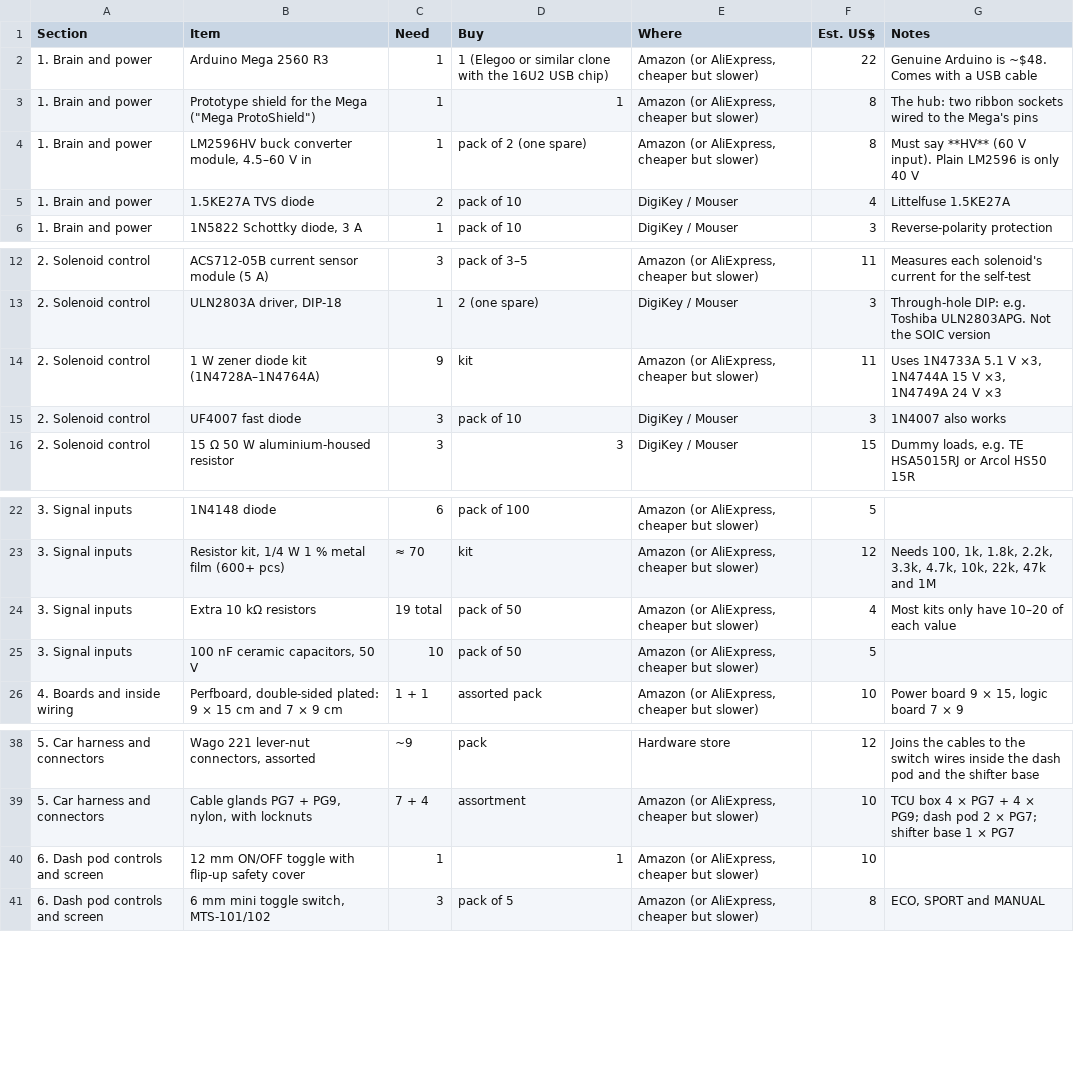
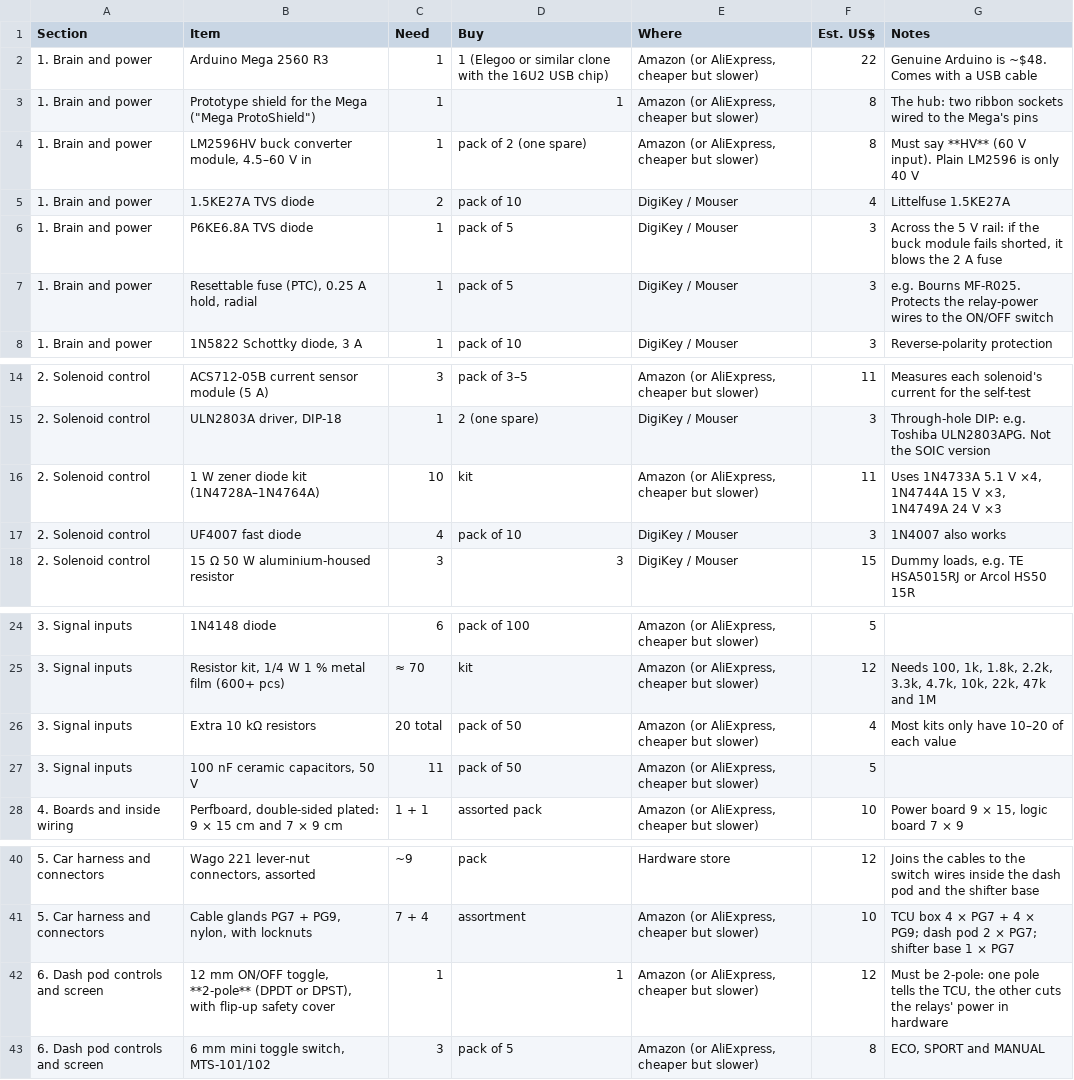
Before and after one commit to gamer927/rav4, a CSV file: docs/shopping-list.csv, drawn as a sheet; only a part is shown, gaps mark what is left out.

```diff
--- a/docs/shopping-list.csv
+++ b/docs/shopping-list.csv
@@ -5,2 +5,4 @@ Section,Item,Need,Buy,Where,Est. US$,Notes
 1. Brain and power,1.5KE27A TVS diode,2,pack of 10,DigiKey / Mouser,4,Littelfuse 1.5KE27A
+1. Brain and power,P6KE6.8A TVS diode,1,pack of 5,DigiKey / Mouser,3,"Across the 5 V rail: if the buck module fails shorted, it blows the 2 A fuse"
+1. Brain and power,"Resettable fuse (PTC), 0.25 A hold, radial",1,pack of 5,DigiKey / Mouser,3,e.g. Bourns MF-R025. Protects the relay-power wires to the ON/OFF switch
 1. Brain and power,"1N5822 Schottky diode, 3 A",1,pack of 10,DigiKey / Mouser,3,Reverse-polarity protection
@@ -13,4 +15,4 @@ Section,Item,Need,Buy,Where,Est. US$,Notes
 2. Solenoid control,"ULN2803A driver, DIP-18",1,2 (one spare),DigiKey / Mouser,3,Through-hole DIP: e.g. Toshiba ULN2803APG. Not the SOIC version
-2. Solenoid control,1 W zener diode kit (1N4728A–1N4764A),9,kit,"Amazon (or AliExpress, cheaper but slower)",11,"Uses 1N4733A 5.1 V ×3, 1N4744A 15 V ×3, 1N4749A 24 V ×3"
-2. Solenoid control,UF4007 fast diode,3,pack of 10,DigiKey / Mouser,3,1N4007 also works
+2. Solenoid control,1 W zener diode kit (1N4728A–1N4764A),10,kit,"Amazon (or AliExpress, cheaper but slower)",11,"Uses 1N4733A 5.1 V ×4, 1N4744A 15 V ×3, 1N4749A 24 V ×3"
+2. Solenoid control,UF4007 fast diode,4,pack of 10,DigiKey / Mouser,3,1N4007 also works
 2. Solenoid control,15 Ω 50 W aluminium-housed resistor,3,3,DigiKey / Mouser,15,"Dummy loads, e.g. TE HSA5015RJ or Arcol HS50 15R"
@@ -23,4 +25,4 @@ Section,Item,Need,Buy,Where,Est. US$,Notes
 3. Signal inputs,"Resistor kit, 1/4 W 1 % metal film (600+ pcs)",≈ 70,kit,"Amazon (or AliExpress, cheaper but slower)",12,"Needs 100, 1k, 1.8k, 2.2k, 3.3k, 4.7k, 10k, 22k, 47k and 1M"
-3. Signal inputs,Extra 10 kΩ resistors,19 total,pack of 50,"Amazon (or AliExpress, cheaper but slower)",4,Most kits only have 10–20 of each value
-3. Signal inputs,"100 nF ceramic capacitors, 50 V",10,pack of 50,"Amazon (or AliExpress, cheaper but slower)",5,
+3. Signal inputs,Extra 10 kΩ resistors,20 total,pack of 50,"Amazon (or AliExpress, cheaper but slower)",4,Most kits only have 10–20 of each value
+3. Signal inputs,"100 nF ceramic capacitors, 50 V",11,pack of 50,"Amazon (or AliExpress, cheaper but slower)",5,
 4. Boards and inside wiring,"Perfboard, double-sided plated: 9 × 15 cm and 7 × 9 cm",1 + 1,assorted pack,"Amazon (or AliExpress, cheaper but slower)",10,"Power board 9 × 15, logic board 7 × 9"
@@ -39,3 +41,3 @@ Section,Item,Need,Buy,Where,Est. US$,Notes
 5. Car harness and connectors,"Cable glands PG7 + PG9, nylon, with locknuts",7 + 4,assortment,"Amazon (or AliExpress, cheaper but slower)",10,TCU box 4 × PG7 + 4 × PG9; dash pod 2 × PG7; shifter base 1 × PG7
-6. Dash pod controls and screen,12 mm ON/OFF toggle with flip-up safety cover,1,1,"Amazon (or AliExpress, cheaper but slower)",10,
+6. Dash pod controls and screen,"12 mm ON/OFF toggle, **2-pole** (DPDT or DPST), with flip-up safety cover",1,1,"Amazon (or AliExpress, cheaper but slower)",12,"Must be 2-pole: one pole tells the TCU, the other cuts the relays' power in hardware"
 6. Dash pod controls and screen,"6 mm mini toggle switch, MTS-101/102",3,pack of 5,"Amazon (or AliExpress, cheaper but slower)",8,"ECO, SPORT and MANUAL"
```
Also changed, not shown: 24 other files.
